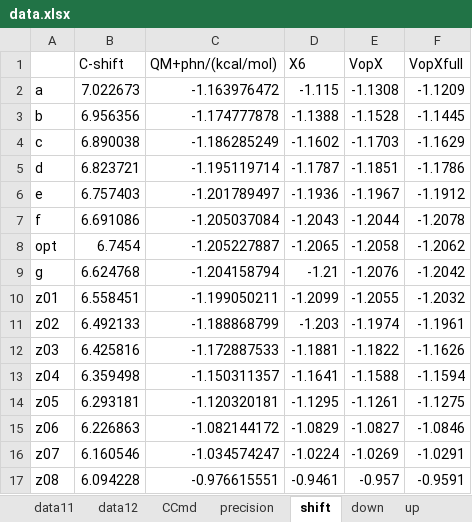
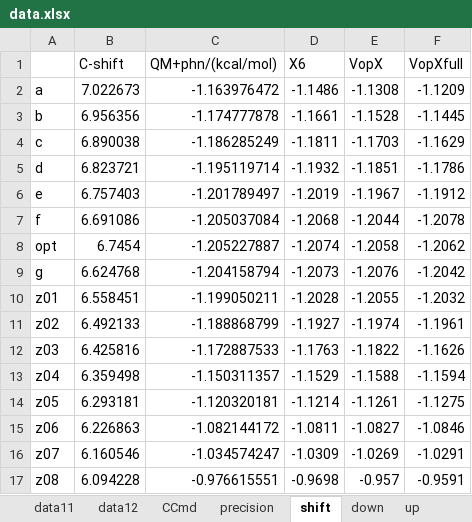
Before and after one commit to YerongLeopard/William, an Excel workbook: data/data.xlsx, sheet shift, drawn as a sheet; values as stored, in another font and other column widths than the file's, no borders; the diff names each change by its address in the sheet, - before the commit and + after, or states it on an @@ line.

Commit message:
data test

```diff
--- a/data/data.xlsx (sheet shift)
+++ b/data/data.xlsx (sheet shift)
-D2 (X6): -1.115
+D2 (X6): -1.1486
-D3 (X6): -1.1388
+D3 (X6): -1.1661
-D4 (X6): -1.1602
+D4 (X6): -1.1811
-D5 (X6): -1.1787
+D5 (X6): -1.1932
-D6 (X6): -1.1936
+D6 (X6): -1.2019
-D7 (X6): -1.2043
+D7 (X6): -1.2068
-D8 (X6): -1.2065
+D8 (X6): -1.2074
-D9 (X6): -1.21
+D9 (X6): -1.2073
-D10 (X6): -1.2099
+D10 (X6): -1.2028
-D11 (X6): -1.203
+D11 (X6): -1.1927
-D12 (X6): -1.1881
+D12 (X6): -1.1763
-D13 (X6): -1.1641
+D13 (X6): -1.1529
-D14 (X6): -1.1295
+D14 (X6): -1.1214
-D15 (X6): -1.0829
+D15 (X6): -1.0811
-D16 (X6): -1.0224
+D16 (X6): -1.0309
-D17 (X6): -0.9461
+D17 (X6): -0.9698
```
Also changed, not shown: data/data_collection.xlsx.
